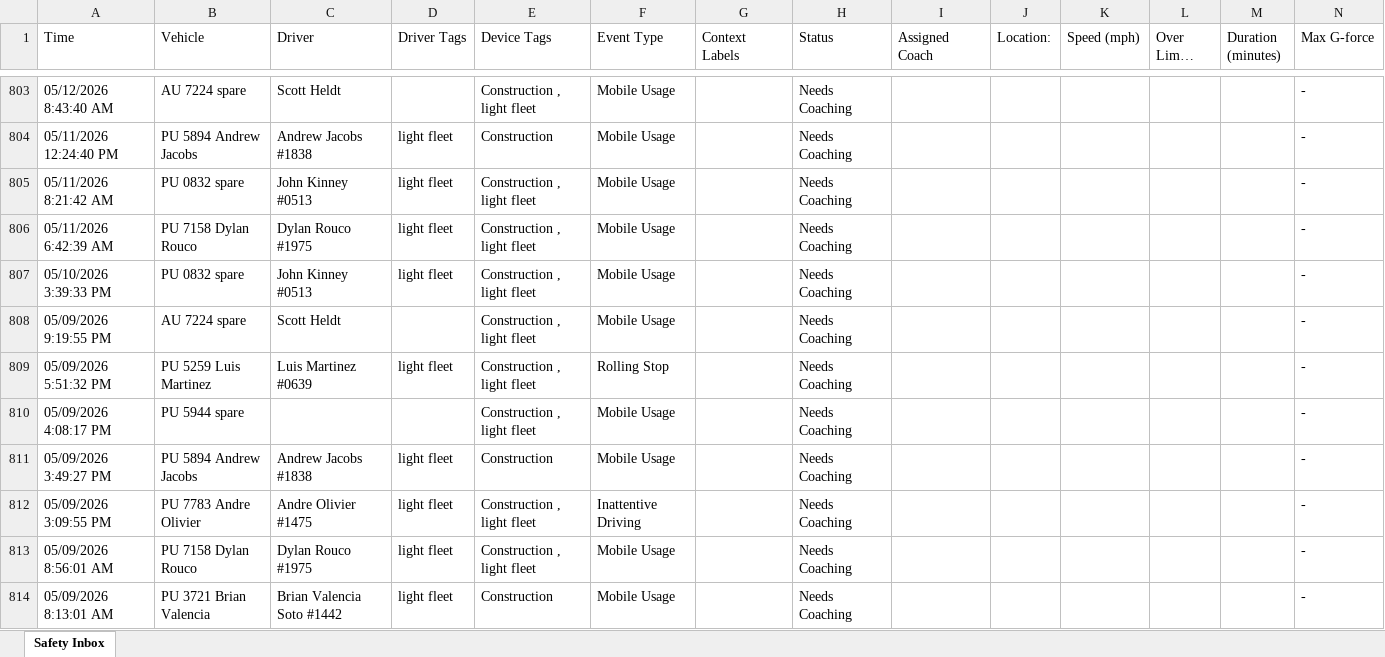
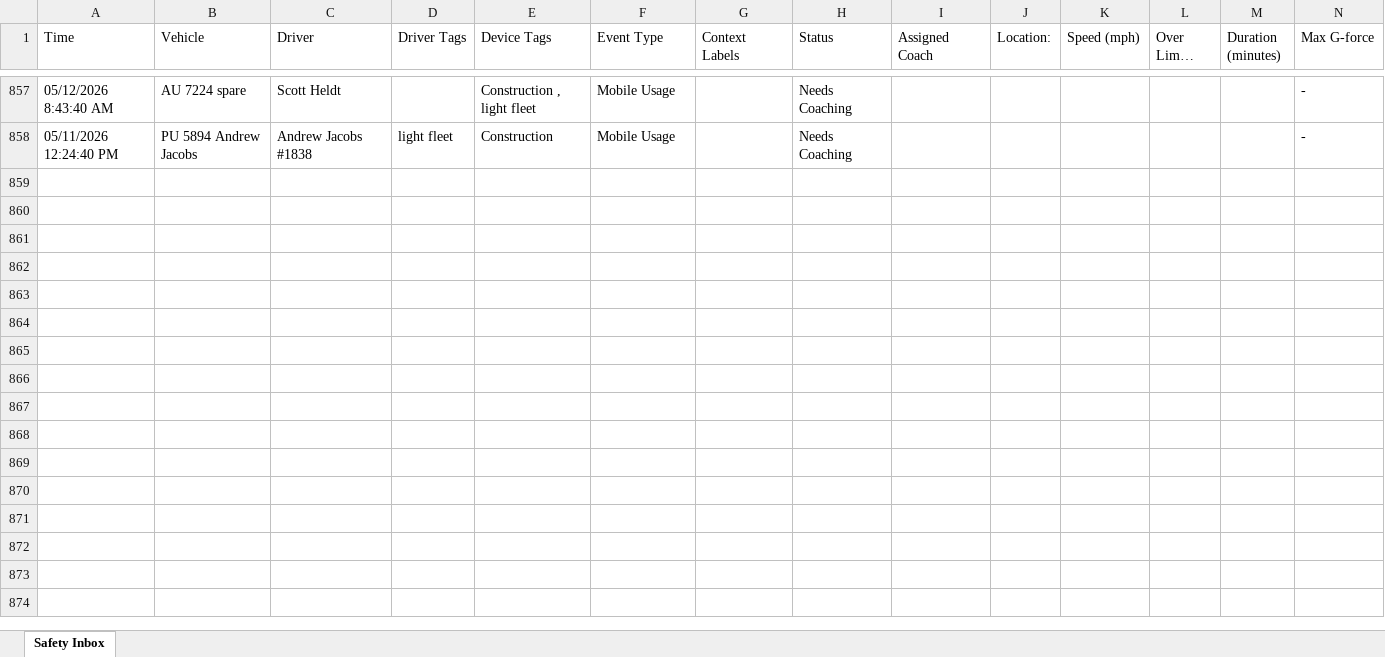
Before and after one commit to jmullins-DEN/Fiore-Sons, an Excel workbook: camera_events.xlsx, sheet Safety Inbox, drawn as a sheet; only a part is shown, gaps mark what is left out; long unchanged cells end in …; values as stored, in another font and other column widths than the file's, no borders; removed rows and columns are numbered as before the commit, all else as after; rows hold the shown columns only; the diff covers the shown part only; the diff names each change by its address in the sheet, - before the commit and + after, or states it on an @@ line.

```diff
--- a/camera_events.xlsx (sheet Safety Inbox)
+++ b/camera_events.xlsx (sheet Safety Inbox)
-row 805: 05/11/2026 8:21:42 AM | PU 0832 spare | John Kinney #0513 | light fleet | Construction , light fleet | Mobile Usage |  | Needs Coaching |  |  |  |  |  | -
-row 806: 05/11/2026 6:42:39 AM | PU 7158 Dylan Rouco | Dylan Rouco #1975 | light fleet | Construction , light fleet | Mobile Usage |  | Needs Coaching |  |  |  |  |  | -
-row 807: 05/10/2026 3:39:33 PM | PU 0832 spare | John Kinney #0513 | light fleet | Construction , light fleet | Mobile Usage |  | Needs Coaching |  |  |  |  |  | -
-row 808: 05/09/2026 9:19:55 PM | AU 7224 spare | Scott Heldt |  | Construction , light fleet | Mobile Usage |  | Needs Coaching |  |  |  |  |  | -
-row 809: 05/09/2026 5:51:32 PM | PU 5259 Luis Martinez | Luis Martinez #0639 | light fleet | Construction , light fleet | Rolling Stop |  | Needs Coaching |  |  |  |  |  | -
-row 810: 05/09/2026 4:08:17 PM | PU 5944 spare |  |  | Construction , light fleet | Mobile Usage |  | Needs Coaching |  |  |  |  |  | -
-row 811: 05/09/2026 3:49:27 PM | PU 5894 Andrew Jacobs | Andrew Jacobs #1838 | light fleet | Construction | Mobile Usage |  | Needs Coaching |  |  |  |  |  | -
-row 812: 05/09/2026 3:09:55 PM | PU 7783 Andre Olivier | Andre Olivier #1475 | light fleet | Construction , light fleet | Inattentive Driving |  | Needs Coaching |  |  |  |  |  | -
-row 813: 05/09/2026 8:56:01 AM | PU 7158 Dylan Rouco | Dylan Rouco #1975 | light fleet | Construction , light fleet | Mobile Usage |  | Needs Coaching |  |  |  |  |  | -
-row 814: 05/09/2026 8:13:01 AM | PU 3721 Brian Valencia | Brian Valencia Soto #1442 | light fleet | Construction | Mobile Usage |  | Needs Coaching |  |  |  |  |  | -
```
Also changed, not shown: 54 added rows, 24 removed rows and 41 edited cells elsewhere in this sheet.
